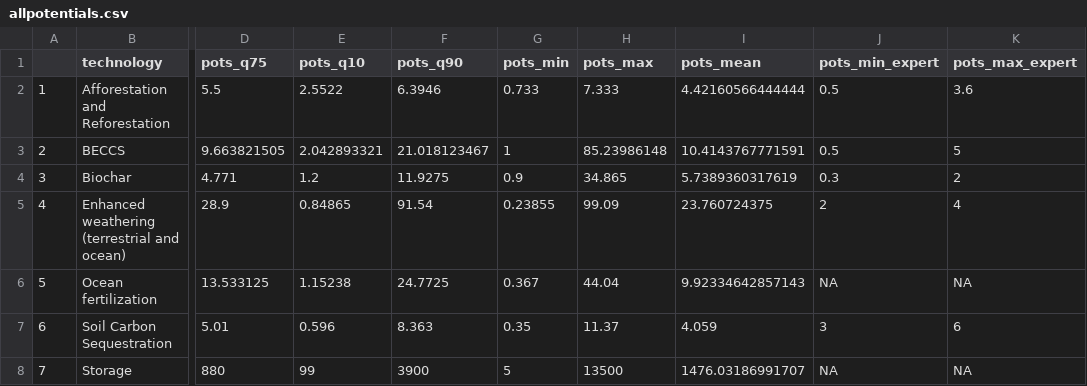
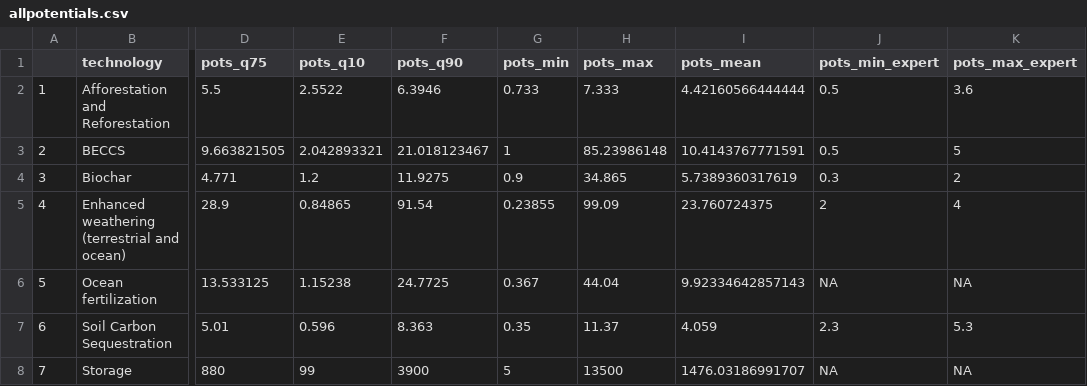
Before and after one commit to mcc-apsis/NETs-review, a CSV file: tables/allpotentials.csv, drawn as a sheet; only a part is shown, gaps mark what is left out; the diff names each change by its address in the sheet, - before the commit and + after, or states it on an @@ line.

```diff
--- a/tables/allpotentials.csv
+++ b/tables/allpotentials.csv
-J7 (pots_min_expert): 3
+J7 (pots_min_expert): 2.3
-K7 (pots_max_expert): 6
+K7 (pots_max_expert): 5.3
```
Also changed, not shown: tables/expert_judgements.csv, 4 other files.
